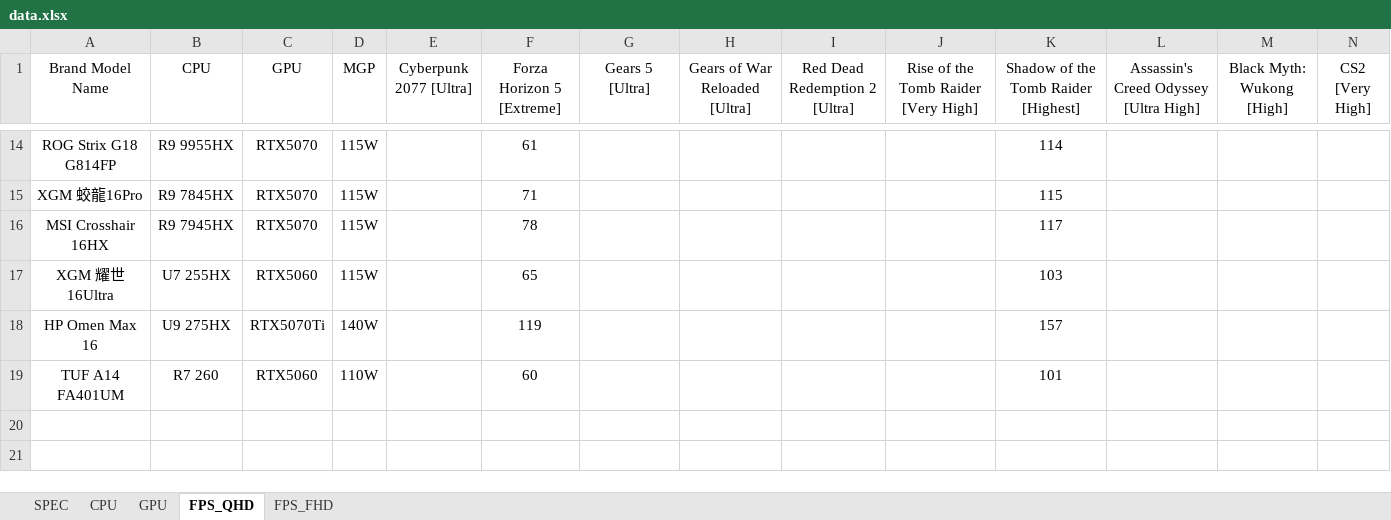
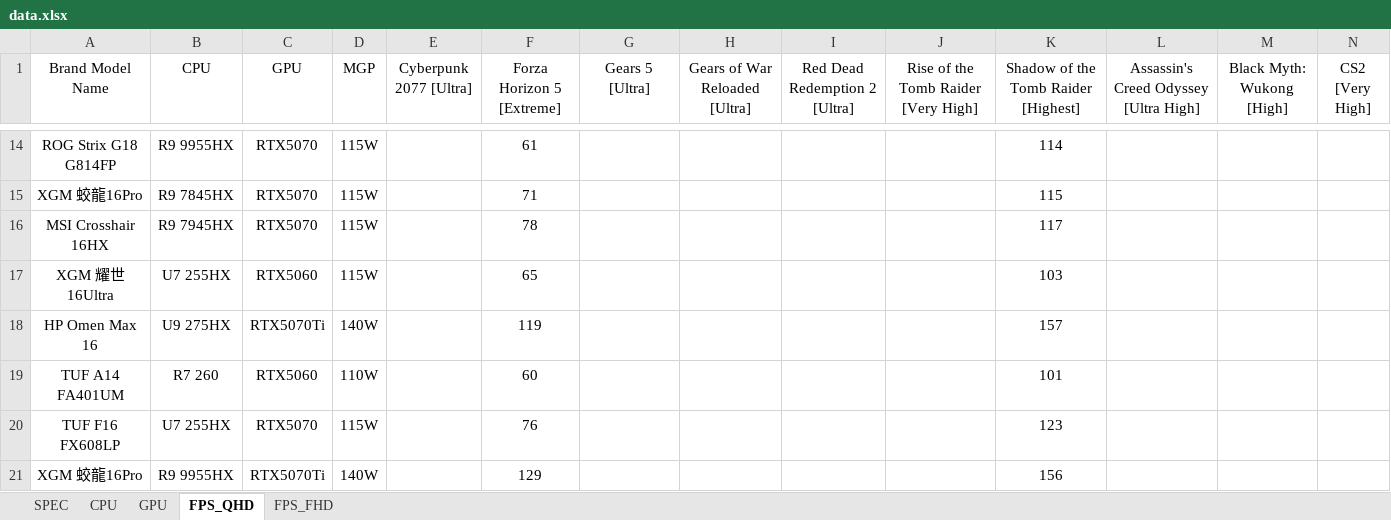
Before and after one commit to tomhuang223344/benchmark2, an Excel workbook: data.xlsx, sheet FPS_QHD, drawn as a sheet; only a part is shown, gaps mark what is left out; values as stored, in another font and other column widths than the file's, no borders; rows hold the shown columns only; the diff names each change by its address in the sheet, - before the commit and + after, or states it on an @@ line.

```diff
--- a/data.xlsx (sheet FPS_QHD)
+++ b/data.xlsx (sheet FPS_QHD)
+row 20: TUF F16 FX608LP | U7 255HX | RTX5070 | 115W |  | 76 |  |  |  |  | 123
+row 21: XGM 蛟龍16Pro | R9 9955HX | RTX5070Ti | 140W |  | 129 |  |  |  |  | 156
```
Also changed, not shown: sheet SPEC, sheet CPU, sheet GPU.
